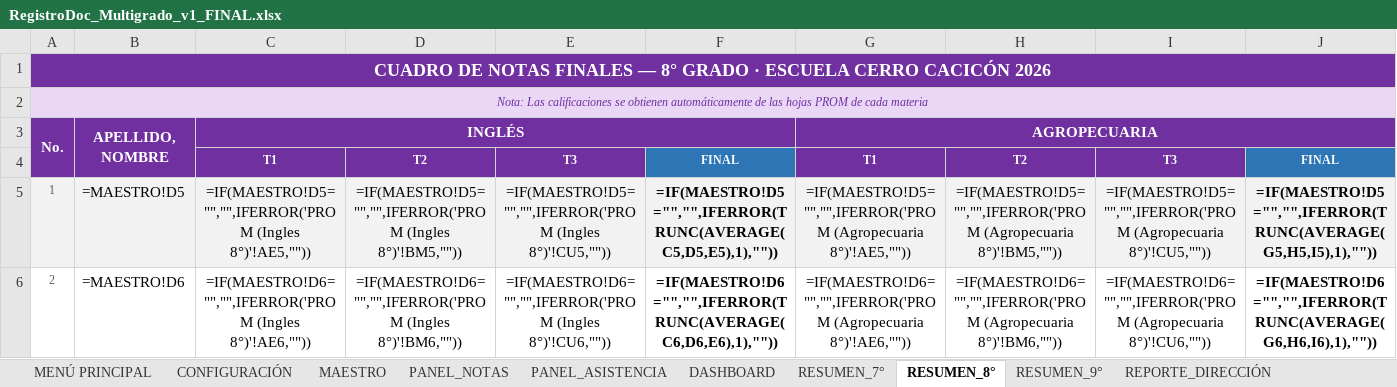
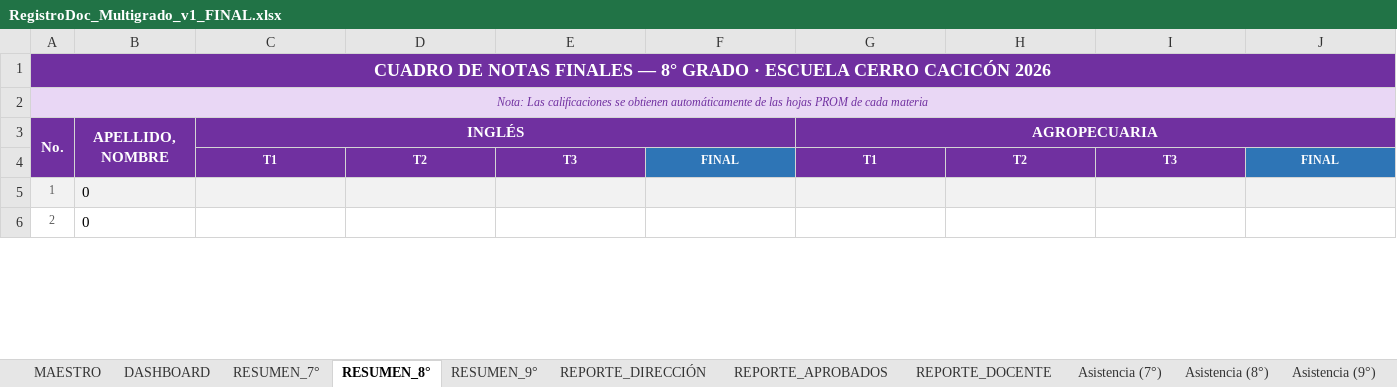
Before and after one commit to ElmerAntonio/RegistroDoc, an Excel workbook: RegistroDoc_Multigrado_v1_FINAL.xlsx, sheet RESUMEN_8°, drawn as a sheet; only a part is shown; values as stored, in another font and other column widths than the file's, no borders; formulas without a stored value are shown as written; conditional formats not drawn; the diff covers the shown part only; the diff names each change by its address in the sheet, - before the commit and + after, or states it on an @@ line.

```diff
--- a/RegistroDoc_Multigrado_v1_FINAL.xlsx (sheet RESUMEN_8°)
+++ b/RegistroDoc_Multigrado_v1_FINAL.xlsx (sheet RESUMEN_8°)
-sheet tab: MENÚ PRINCIPAL
-sheet tab: CONFIGURACIÓN
-sheet tab: PANEL_NOTAS
-sheet tab: PANEL_ASISTENCIA
-B5 (APELLIDO, NOMBRE): =MAESTRO!D5
+B5 (APELLIDO, NOMBRE): 0
-C5 (INGLÉS): =IF(MAESTRO!D5="","",IFERROR('PROM (Ingles 8°)'!AE5,""))
+C5 (INGLÉS): (empty)
-D5: =IF(MAESTRO!D5="","",IFERROR('PROM (Ingles 8°)'!BM5,""))
+D5: (empty)
-E5: =IF(MAESTRO!D5="","",IFERROR('PROM (Ingles 8°)'!CU5,""))
+E5: (empty)
-F5: =IF(MAESTRO!D5="","",IFERROR(TRUNC(AVERAGE(C5,D5,E5),1),""))
+F5: (empty)
-G5 (AGROPECUARIA): =IF(MAESTRO!D5="","",IFERROR('PROM (Agropecuaria 8°)'!AE5,""))
+G5 (AGROPECUARIA): (empty)
-H5: =IF(MAESTRO!D5="","",IFERROR('PROM (Agropecuaria 8°)'!BM5,""))
+H5: (empty)
-I5: =IF(MAESTRO!D5="","",IFERROR('PROM (Agropecuaria 8°)'!CU5,""))
+I5: (empty)
-J5: =IF(MAESTRO!D5="","",IFERROR(TRUNC(AVERAGE(G5,H5,I5),1),""))
+J5: (empty)
-B6 (APELLIDO, NOMBRE): =MAESTRO!D6
+B6 (APELLIDO, NOMBRE): 0
-C6 (INGLÉS): =IF(MAESTRO!D6="","",IFERROR('PROM (Ingles 8°)'!AE6,""))
+C6 (INGLÉS): (empty)
-D6: =IF(MAESTRO!D6="","",IFERROR('PROM (Ingles 8°)'!BM6,""))
+D6: (empty)
-E6: =IF(MAESTRO!D6="","",IFERROR('PROM (Ingles 8°)'!CU6,""))
+E6: (empty)
-F6: =IF(MAESTRO!D6="","",IFERROR(TRUNC(AVERAGE(C6,D6,E6),1),""))
+F6: (empty)
-G6 (AGROPECUARIA): =IF(MAESTRO!D6="","",IFERROR('PROM (Agropecuaria 8°)'!AE6,""))
+G6 (AGROPECUARIA): (empty)
-H6: =IF(MAESTRO!D6="","",IFERROR('PROM (Agropecuaria 8°)'!BM6,""))
+H6: (empty)
-I6: =IF(MAESTRO!D6="","",IFERROR('PROM (Agropecuaria 8°)'!CU6,""))
+I6: (empty)
-J6: =IF(MAESTRO!D6="","",IFERROR(TRUNC(AVERAGE(G6,H6,I6),1),""))
+J6: (empty)
```
Also changed, not shown: 718 edited cells elsewhere in this sheet, sheet DASHBOARD, sheet RESUMEN_9°, sheet RESUMEN_7°, sheet REPORTE_DIRECCIÓN, sheet PROM (Ingles 8°), sheet PROM (Agropecuaria 9°), 23 more sheets, charts or pictures, 1 other file.
